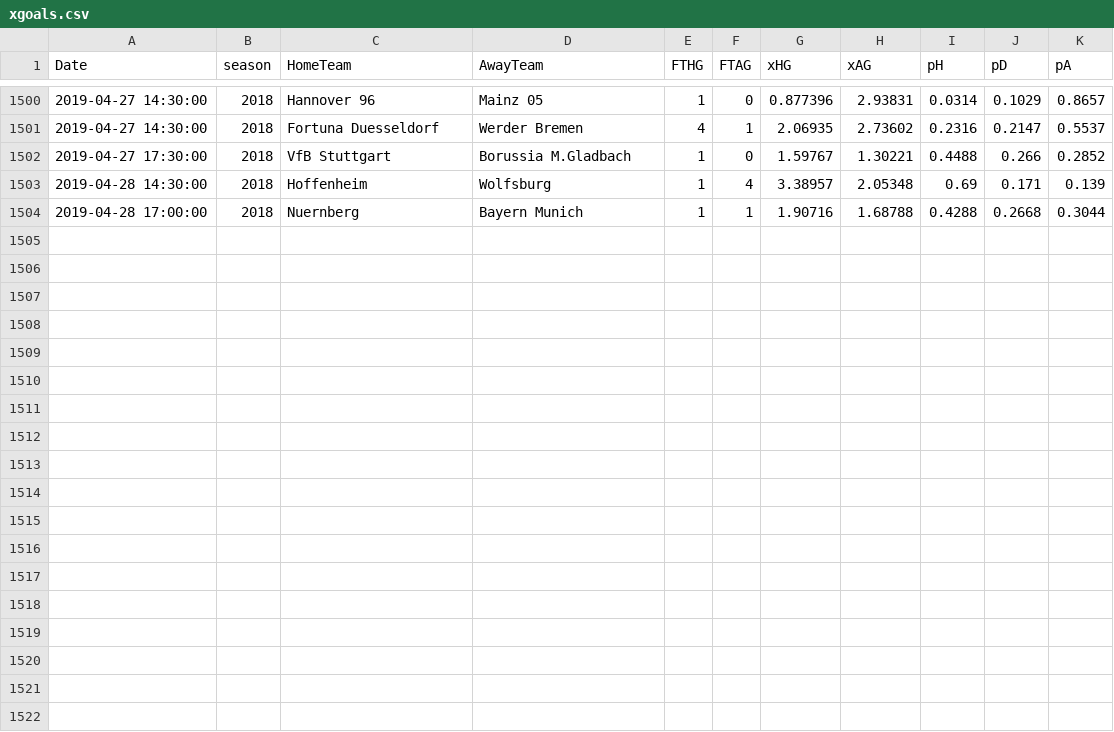
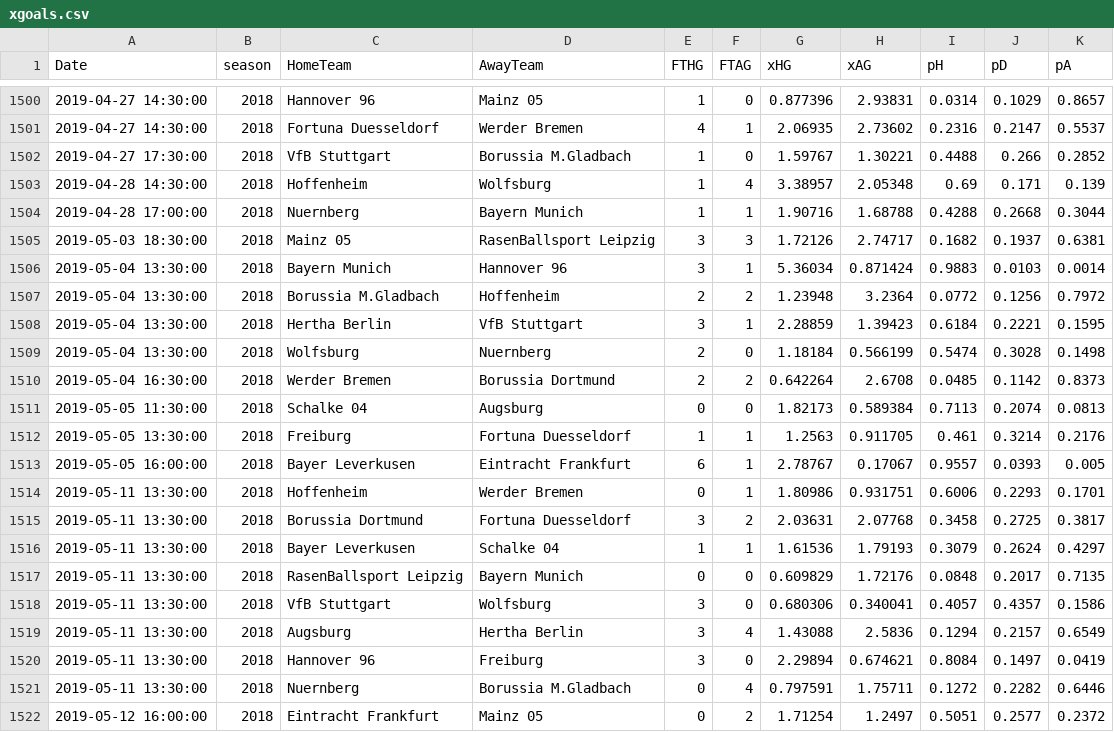
Before and after one commit to martinstorch/football, a CSV file: TF/xgoals.csv, drawn as a sheet; only a part is shown, gaps mark what is left out.

```diff
--- a/TF/xgoals.csv
+++ b/TF/xgoals.csv
@@ -1504 +1504,19 @@ Date,season,HomeTeam,AwayTeam,FTHG,FTAG,xHG,xAG,pH,pD,pA
 2019-04-28 17:00:00,2018,Nuernberg,Bayern Munich,1,1,1.90716,1.68788,0.4288,0.2668,0.3044
+2019-05-03 18:30:00,2018,Mainz 05,RasenBallsport Leipzig,3,3,1.72126,2.74717,0.1682,0.1937,0.6381
+2019-05-04 13:30:00,2018,Bayern Munich,Hannover 96,3,1,5.36034,0.871424,0.9883,0.0103,0.0014
+2019-05-04 13:30:00,2018,Borussia M.Gladbach,Hoffenheim,2,2,1.23948,3.2364,0.0772,0.1256,0.7972
+2019-05-04 13:30:00,2018,Hertha Berlin,VfB Stuttgart,3,1,2.28859,1.39423,0.6184,0.2221,0.1595
+2019-05-04 13:30:00,2018,Wolfsburg,Nuernberg,2,0,1.18184,0.566199,0.5474,0.3028,0.1498
+2019-05-04 16:30:00,2018,Werder Bremen,Borussia Dortmund,2,2,0.642264,2.6708,0.0485,0.1142,0.8373
+2019-05-05 11:30:00,2018,Schalke 04,Augsburg,0,0,1.82173,0.589384,0.7113,0.2074,0.0813
+2019-05-05 13:30:00,2018,Freiburg,Fortuna Duesseldorf,1,1,1.2563,0.911705,0.461,0.3214,0.2176
+2019-05-05 16:00:00,2018,Bayer Leverkusen,Eintracht Frankfurt,6,1,2.78767,0.17067,0.9557,0.0393,0.005
+2019-05-11 13:30:00,2018,Hoffenheim,Werder Bremen,0,1,1.80986,0.931751,0.6006,0.2293,0.1701
+2019-05-11 13:30:00,2018,Borussia Dortmund,Fortuna Duesseldorf,3,2,2.03631,2.07768,0.3458,0.2725,0.3817
+2019-05-11 13:30:00,2018,Bayer Leverkusen,Schalke 04,1,1,1.61536,1.79193,0.3079,0.2624,0.4297
+2019-05-11 13:30:00,2018,RasenBallsport Leipzig,Bayern Munich,0,0,0.609829,1.72176,0.0848,0.2017,0.7135
+2019-05-11 13:30:00,2018,VfB Stuttgart,Wolfsburg,3,0,0.680306,0.340041,0.4057,0.4357,0.1586
+2019-05-11 13:30:00,2018,Augsburg,Hertha Berlin,3,4,1.43088,2.5836,0.1294,0.2157,0.6549
+2019-05-11 13:30:00,2018,Hannover 96,Freiburg,3,0,2.29894,0.674621,0.8084,0.1497,0.0419
+2019-05-11 13:30:00,2018,Nuernberg,Borussia M.Gladbach,0,4,0.797591,1.75711,0.1272,0.2282,0.6446
+2019-05-12 16:00:00,2018,Eintracht Frankfurt,Mainz 05,0,2,1.71254,1.2497,0.5051,0.2577,0.2372
```
Also changed, not shown: TF/quotes_bwin.csv, 5 other files.
